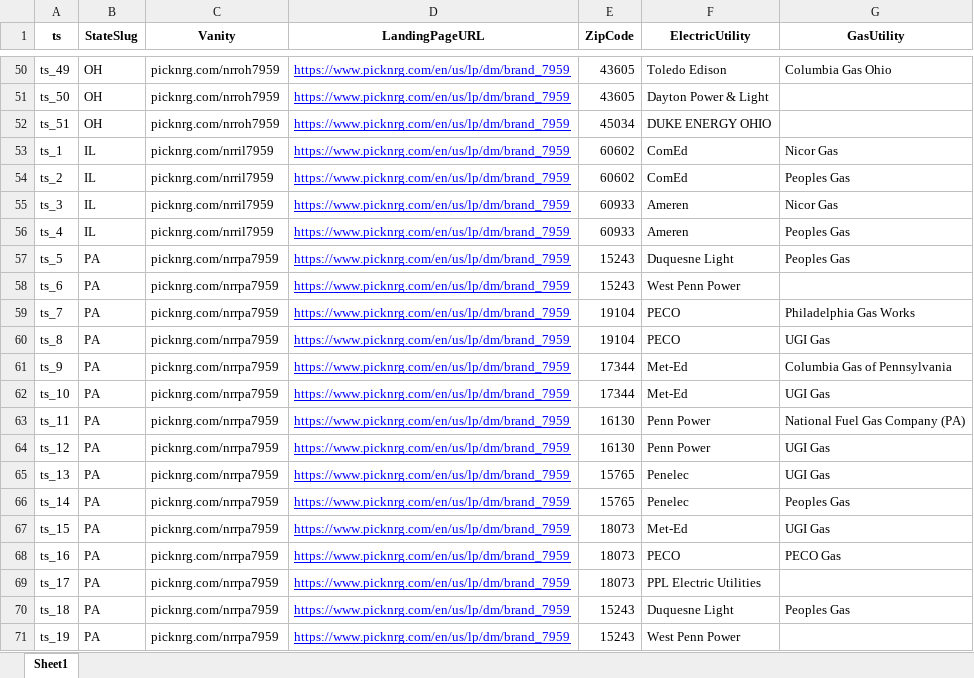
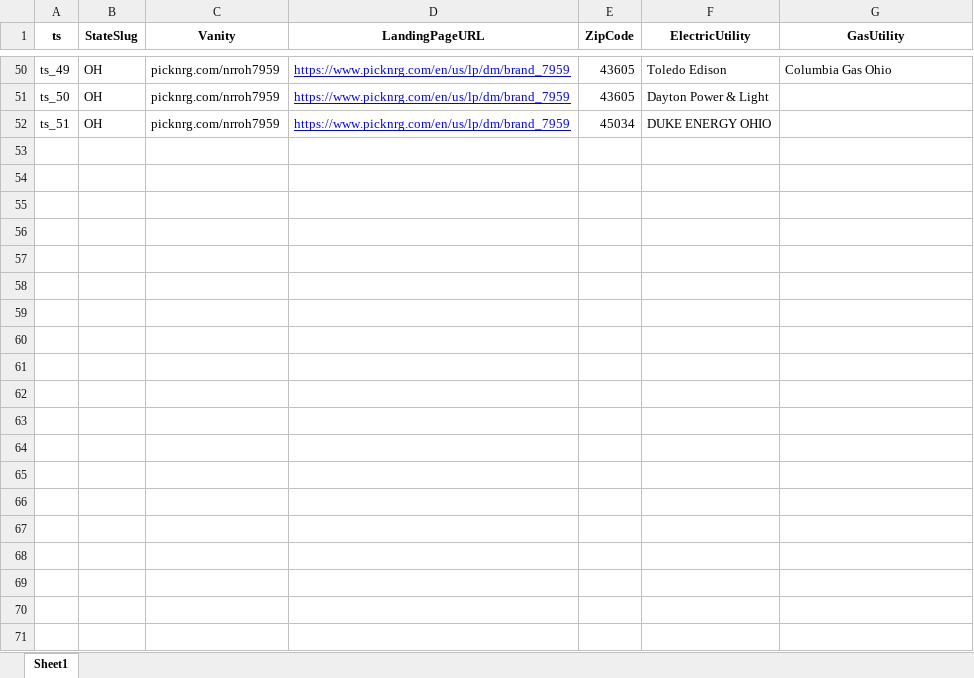
Before and after one commit to malyginaleksander/My_regression, an Excel workbook: UtilityScripts/PICK_NRG/inbox_files/database.xlsx, sheet Sheet1, drawn as a sheet; only a part is shown, gaps mark what is left out; values as stored, in another font and other column widths than the file's, no borders; the diff covers the shown part only; the diff names each change by its address in the sheet, - before the commit and + after, or states it on an @@ line.

```diff
--- a/UtilityScripts/PICK_NRG/inbox_files/database.xlsx (sheet Sheet1)
+++ b/UtilityScripts/PICK_NRG/inbox_files/database.xlsx (sheet Sheet1)
-row 53: ts_1 | IL | picknrg.com/nrril7959 | https://www.picknrg.com/en/us/lp/dm/brand_7959 | 60602 | ComEd | Nicor Gas
-row 54: ts_2 | IL | picknrg.com/nrril7959 | https://www.picknrg.com/en/us/lp/dm/brand_7959 | 60602 | ComEd | Peoples Gas
-row 55: ts_3 | IL | picknrg.com/nrril7959 | https://www.picknrg.com/en/us/lp/dm/brand_7959 | 60933 | Ameren | Nicor Gas
-row 56: ts_4 | IL | picknrg.com/nrril7959 | https://www.picknrg.com/en/us/lp/dm/brand_7959 | 60933 | Ameren | Peoples Gas
-row 57: ts_5 | PA | picknrg.com/nrrpa7959 | https://www.picknrg.com/en/us/lp/dm/brand_7959 | 15243 | Duquesne Light | Peoples Gas
-row 58: ts_6 | PA | picknrg.com/nrrpa7959 | https://www.picknrg.com/en/us/lp/dm/brand_7959 | 15243 | West Penn Power
-row 59: ts_7 | PA | picknrg.com/nrrpa7959 | https://www.picknrg.com/en/us/lp/dm/brand_7959 | 19104 | PECO | Philadelphia Gas Works
-row 60: ts_8 | PA | picknrg.com/nrrpa7959 | https://www.picknrg.com/en/us/lp/dm/brand_7959 | 19104 | PECO | UGI Gas
-row 61: ts_9 | PA | picknrg.com/nrrpa7959 | https://www.picknrg.com/en/us/lp/dm/brand_7959 | 17344 | Met-Ed | Columbia Gas of Pennsylvania
-row 62: ts_10 | PA | picknrg.com/nrrpa7959 | https://www.picknrg.com/en/us/lp/dm/brand_7959 | 17344 | Met-Ed | UGI Gas
-row 63: ts_11 | PA | picknrg.com/nrrpa7959 | https://www.picknrg.com/en/us/lp/dm/brand_7959 | 16130 | Penn Power | National Fuel Gas Company (PA)
-row 64: ts_12 | PA | picknrg.com/nrrpa7959 | https://www.picknrg.com/en/us/lp/dm/brand_7959 | 16130 | Penn Power | UGI Gas
-row 65: ts_13 | PA | picknrg.com/nrrpa7959 | https://www.picknrg.com/en/us/lp/dm/brand_7959 | 15765 | Penelec | UGI Gas
-row 66: ts_14 | PA | picknrg.com/nrrpa7959 | https://www.picknrg.com/en/us/lp/dm/brand_7959 | 15765 | Penelec | Peoples Gas
-row 67: ts_15 | PA | picknrg.com/nrrpa7959 | https://www.picknrg.com/en/us/lp/dm/brand_7959 | 18073 | Met-Ed | UGI Gas
-row 68: ts_16 | PA | picknrg.com/nrrpa7959 | https://www.picknrg.com/en/us/lp/dm/brand_7959 | 18073 | PECO | PECO Gas
-row 69: ts_17 | PA | picknrg.com/nrrpa7959 | https://www.picknrg.com/en/us/lp/dm/brand_7959 | 18073 | PPL Electric Utilities
-row 70: ts_18 | PA | picknrg.com/nrrpa7959 | https://www.picknrg.com/en/us/lp/dm/brand_7959 | 15243 | Duquesne Light | Peoples Gas
-row 71: ts_19 | PA | picknrg.com/nrrpa7959 | https://www.picknrg.com/en/us/lp/dm/brand_7959 | 15243 | West Penn Power
```
Also changed, not shown: 32 removed rows elsewhere in this sheet, 3 other files.
